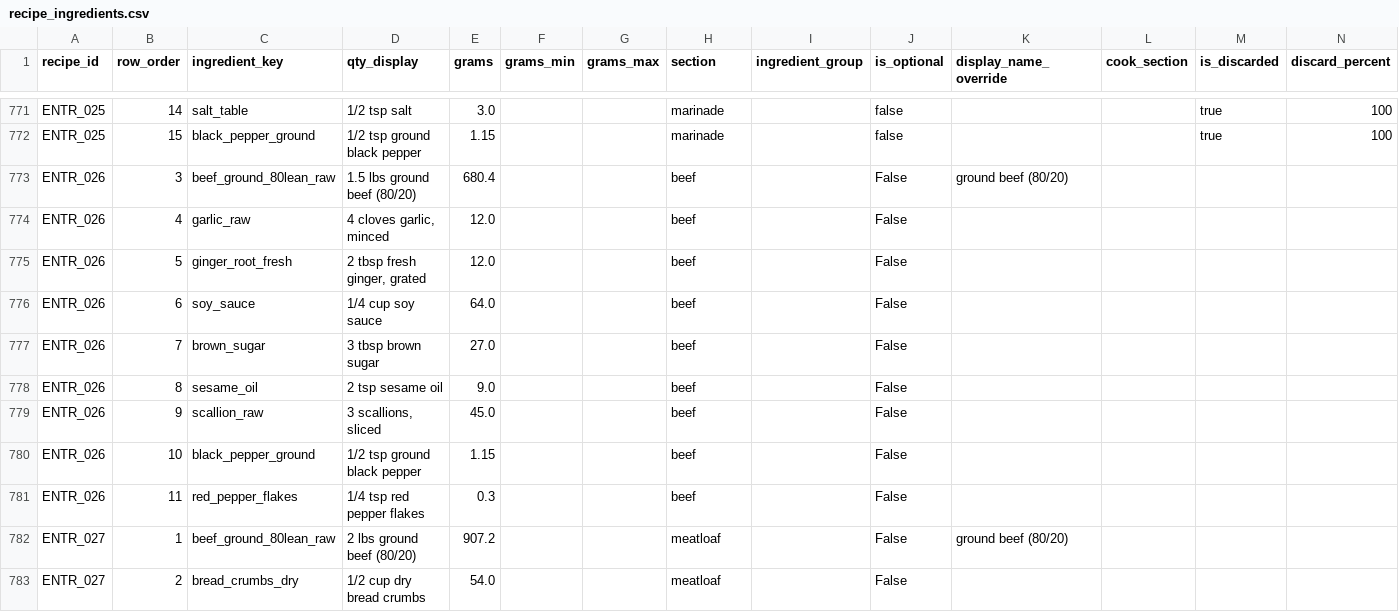
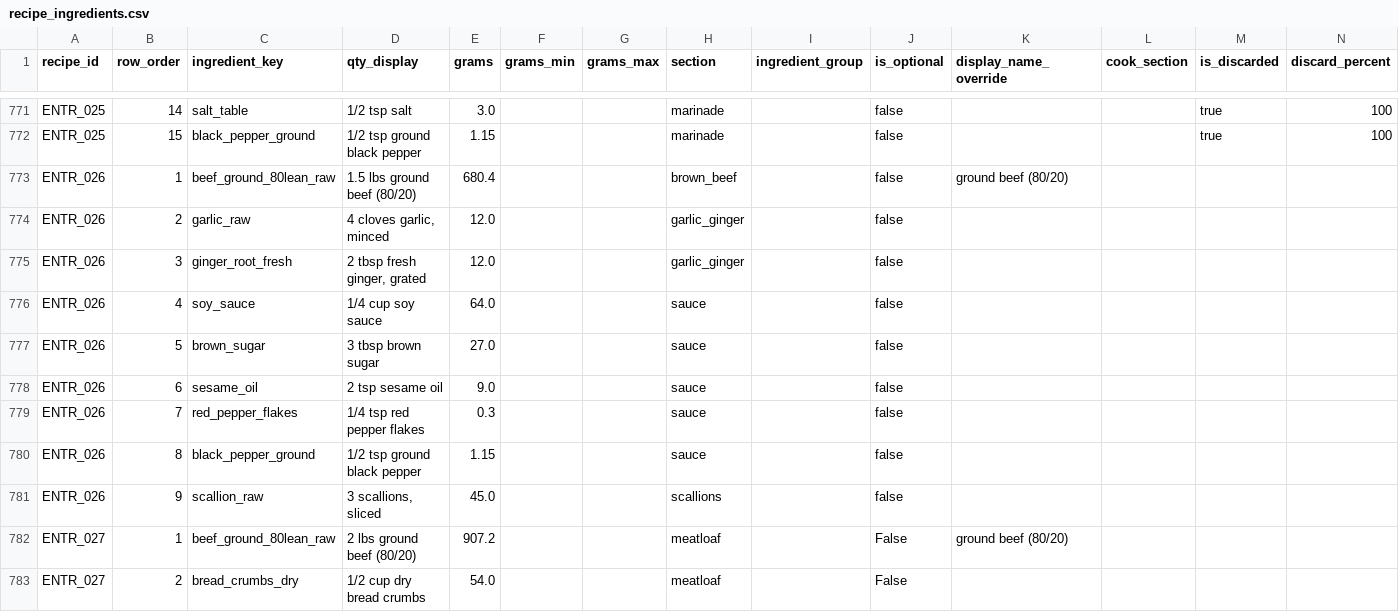
Before and after one commit to tlgeorgemailcom/daily-plate, a CSV file: recipes_v3/data/recipe_ingredients.csv, drawn as a sheet; only a part is shown, gaps mark what is left out.

```diff
--- a/recipes_v3/data/recipe_ingredients.csv
+++ b/recipes_v3/data/recipe_ingredients.csv
@@ -772,11 +772,11 @@ ENTR_025,14,salt_table,1/2 tsp salt,3.0,,,marinade,,false,,,true,100
 ENTR_025,15,black_pepper_ground,1/2 tsp ground black pepper,1.15,,,marinade,,false,,,true,100
-ENTR_026,3,beef_ground_80lean_raw,1.5 lbs ground beef (80/20),680.4,,,beef,,False,ground beef (80/20),,,
-ENTR_026,4,garlic_raw,"4 cloves garlic, minced",12.0,,,beef,,False,,,,
-ENTR_026,5,ginger_root_fresh,"2 tbsp fresh ginger, grated",12.0,,,beef,,False,,,,
-ENTR_026,6,soy_sauce,1/4 cup soy sauce,64.0,,,beef,,False,,,,
-ENTR_026,7,brown_sugar,3 tbsp brown sugar,27.0,,,beef,,False,,,,
-ENTR_026,8,sesame_oil,2 tsp sesame oil,9.0,,,beef,,False,,,,
-ENTR_026,9,scallion_raw,"3 scallions, sliced",45.0,,,beef,,False,,,,
-ENTR_026,10,black_pepper_ground,1/2 tsp ground black pepper,1.15,,,beef,,False,,,,
-ENTR_026,11,red_pepper_flakes,1/4 tsp red pepper flakes,0.3,,,beef,,False,,,,
+ENTR_026,1,beef_ground_80lean_raw,1.5 lbs ground beef (80/20),680.4,,,brown_beef,,false,ground beef (80/20),,,
+ENTR_026,2,garlic_raw,"4 cloves garlic, minced",12.0,,,garlic_ginger,,false,,,,
+ENTR_026,3,ginger_root_fresh,"2 tbsp fresh ginger, grated",12.0,,,garlic_ginger,,false,,,,
+ENTR_026,4,soy_sauce,1/4 cup soy sauce,64.0,,,sauce,,false,,,,
+ENTR_026,5,brown_sugar,3 tbsp brown sugar,27.0,,,sauce,,false,,,,
+ENTR_026,6,sesame_oil,2 tsp sesame oil,9.0,,,sauce,,false,,,,
+ENTR_026,7,red_pepper_flakes,1/4 tsp red pepper flakes,0.3,,,sauce,,false,,,,
+ENTR_026,8,black_pepper_ground,1/2 tsp ground black pepper,1.15,,,sauce,,false,,,,
+ENTR_026,9,scallion_raw,"3 scallions, sliced",45.0,,,scallions,,false,,,,
 ENTR_027,1,beef_ground_80lean_raw,2 lbs ground beef (80/20),907.2,,,meatloaf,,False,ground beef (80/20),,,
```
Also changed, not shown: recipes_v3/data/recipe_sections.csv, recipes_v3/data/recipes.csv, 1 other file.
